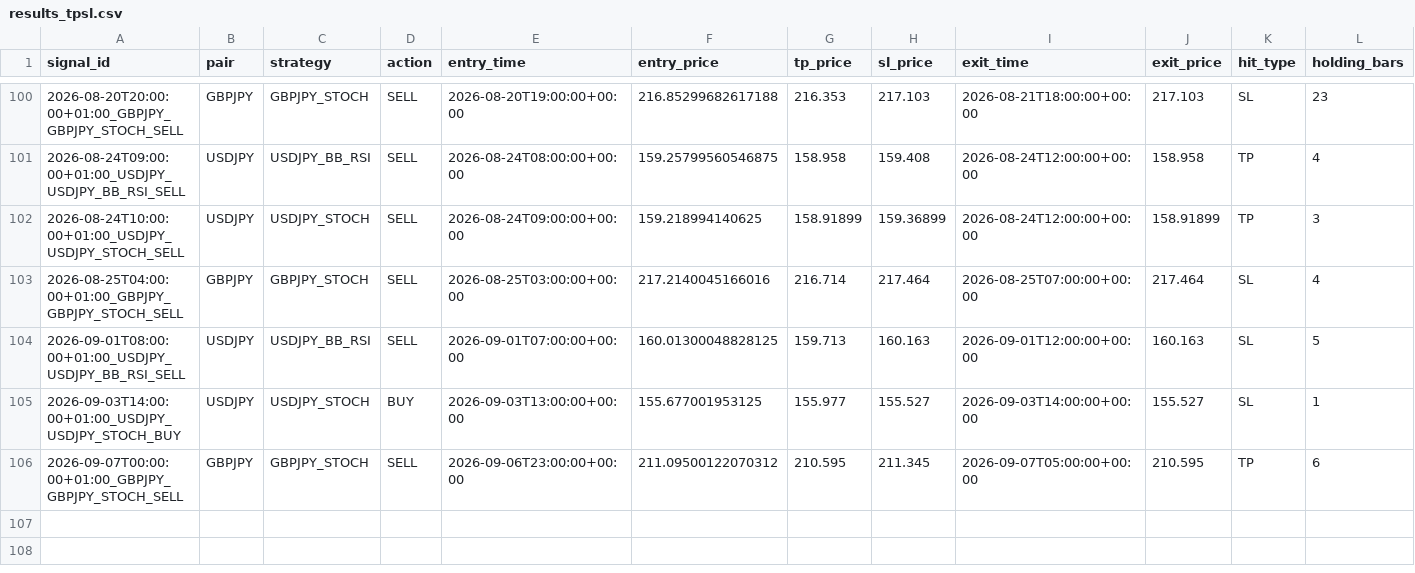
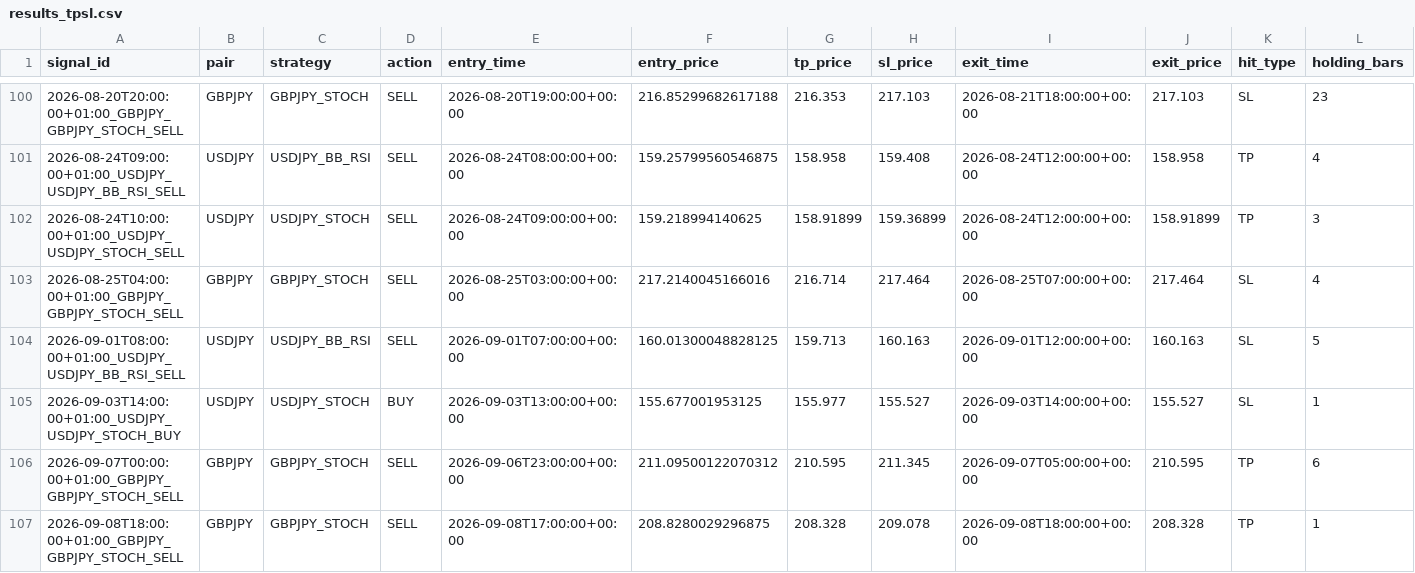
Before and after one commit to ichikawa27/fx-signals, a CSV file: logs/results_tpsl.csv, drawn as a sheet; only a part is shown, gaps mark what is left out; rows hold the shown columns only; the diff names each change by its address in the sheet, - before the commit and + after, or states it on an @@ line.

```diff
--- a/logs/results_tpsl.csv
+++ b/logs/results_tpsl.csv
+row 107: 2026-09-08T18:00:00+01:00_GBPJPY_GBPJPY_STOCH_SELL | GBPJPY | GBPJPY_STOCH | SELL | 2026-09-08T17:00:00+00:00 | 208.8280029296875 | 208.328 | 209.078 | 2026-09-08T18:00:00+00:00 | 208.328 | TP | 1
```
Also changed, not shown: logs/results.csv.
